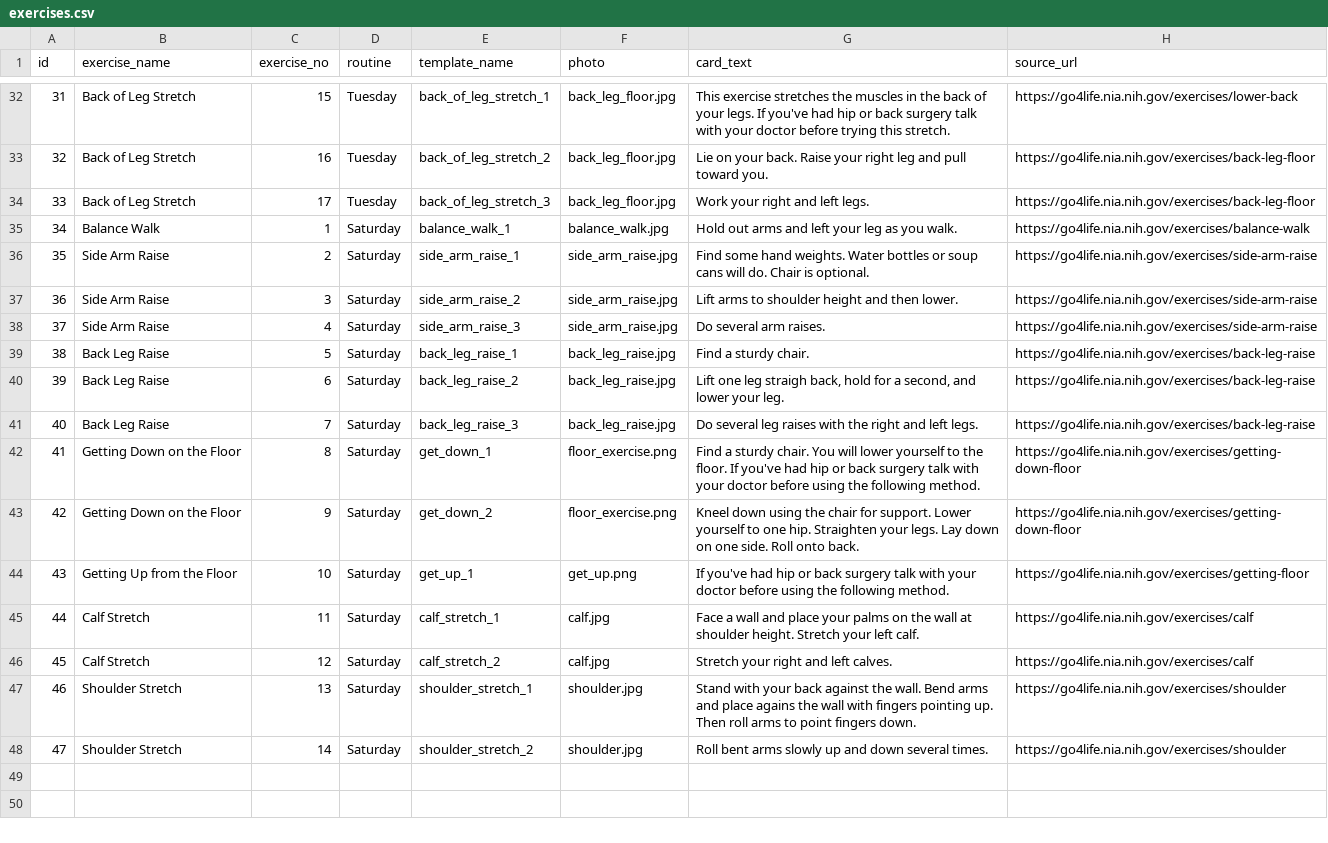
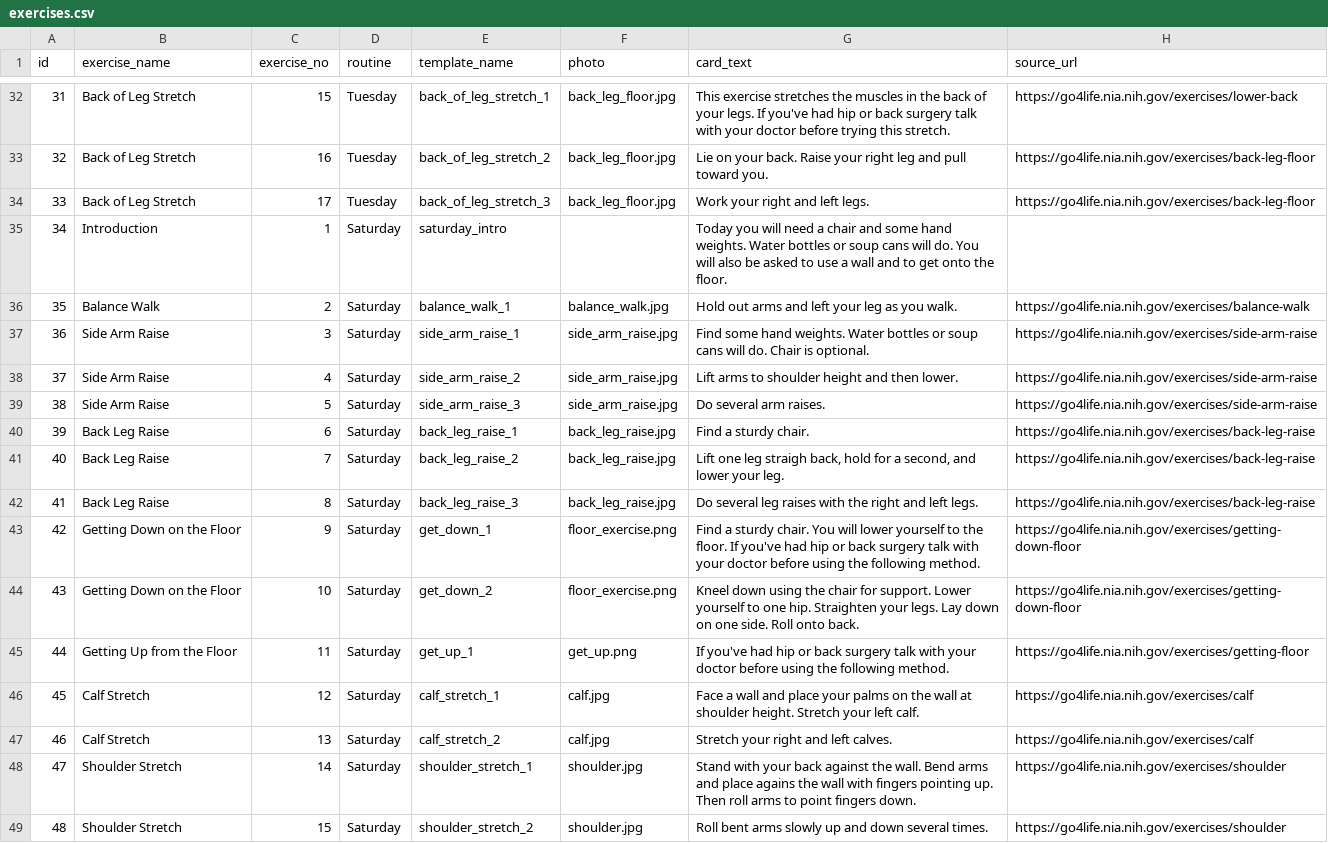
Before and after one commit to uchicago-webservices/uac-2017-alexa-engage, a CSV file: exercises.csv, drawn as a sheet; only a part is shown, gaps mark what is left out; addresses are those after the commit; the diff names each change by its address in the sheet, - before the commit and + after, or states it on an @@ line.

Commit message:
template tweaks, unprepared assets dir

```diff
--- a/exercises.csv
+++ b/exercises.csv
+row 35: 34 | Introduction | 1 | Saturday | saturday_intro |  | Today you will need a chair and some hand weights. Water bottles or soup cans will do. You will also be asked to use a wall and to get onto the floor.
@@ column A (id) renumbered from row 36 down @@
-C36 (exercise_no): 1
+C36 (exercise_no): 2
-C37 (exercise_no): 2
+C37 (exercise_no): 3
-C38 (exercise_no): 3
+C38 (exercise_no): 4
-C39 (exercise_no): 4
+C39 (exercise_no): 5
-C40 (exercise_no): 5
+C40 (exercise_no): 6
-C41 (exercise_no): 6
+C41 (exercise_no): 7
-C42 (exercise_no): 7
+C42 (exercise_no): 8
-C43 (exercise_no): 8
+C43 (exercise_no): 9
-C44 (exercise_no): 9
+C44 (exercise_no): 10
-C45 (exercise_no): 10
+C45 (exercise_no): 11
-C46 (exercise_no): 11
+C46 (exercise_no): 12
-C47 (exercise_no): 12
+C47 (exercise_no): 13
-C48 (exercise_no): 13
+C48 (exercise_no): 14
-C49 (exercise_no): 14
+C49 (exercise_no): 15
```
Also changed, not shown: 5 other files.
